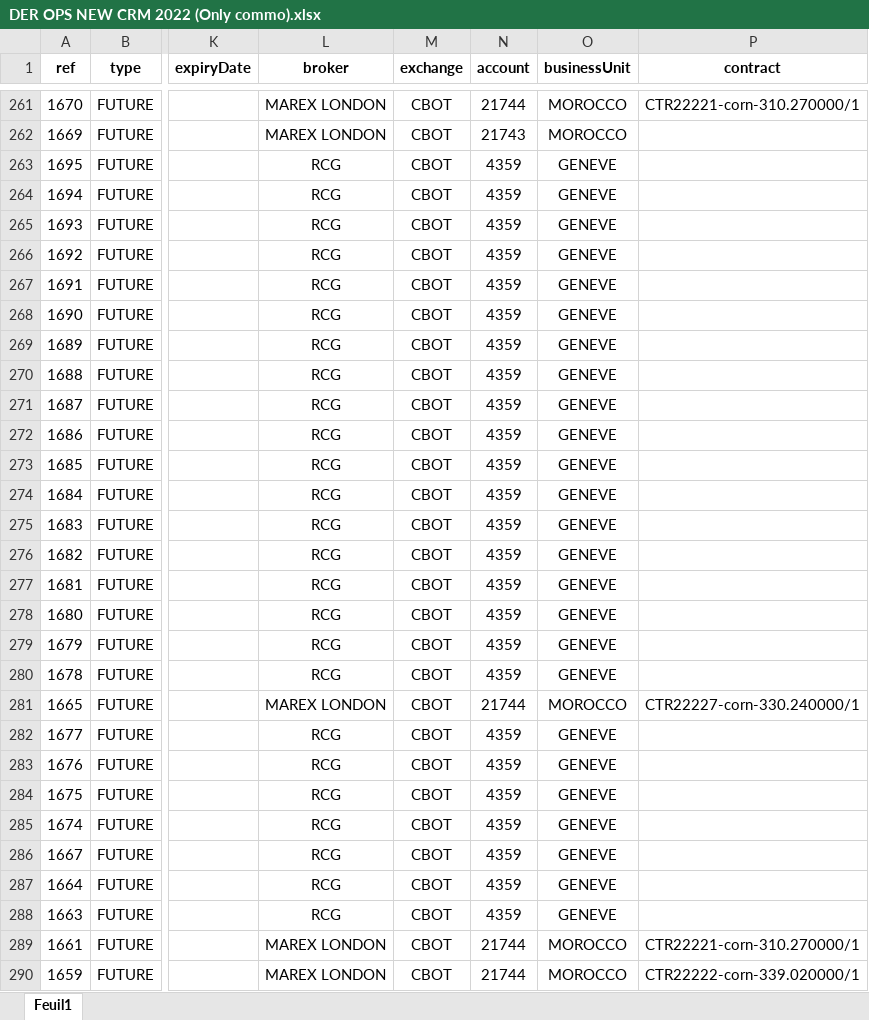
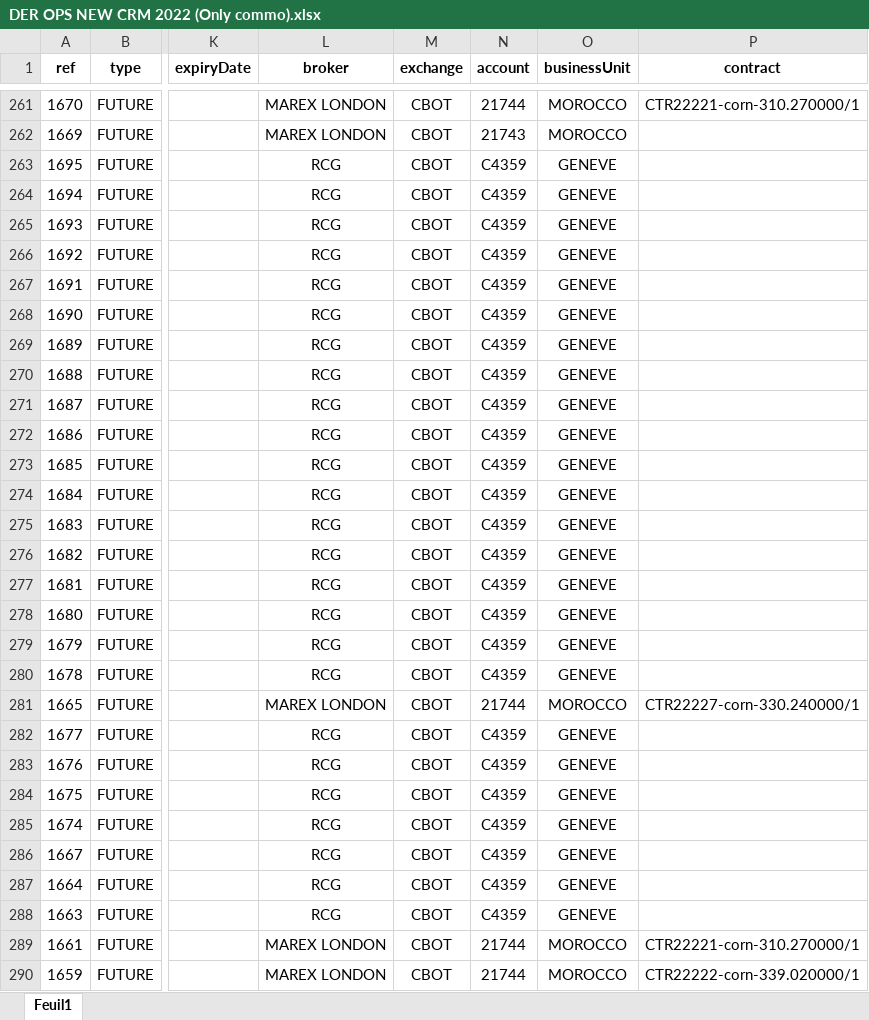
Before and after one commit to OM18/mon-crm, an Excel workbook: src/BACKUP/DER OPS NEW CRM 2022 (Only commo).xlsx, sheet Feuil1, drawn as a sheet; only a part is shown, gaps mark what is left out; values as stored, in another font and other column widths than the file's, no borders; the diff names each change by its address in the sheet, - before the commit and + after, or states it on an @@ line.

```diff
--- a/src/BACKUP/DER OPS NEW CRM 2022 (Only commo).xlsx (sheet Feuil1)
+++ b/src/BACKUP/DER OPS NEW CRM 2022 (Only commo).xlsx (sheet Feuil1)
-N263:N280 (account): 4359
+N263:N280 (account): C4359
-N282:N288 (account): 4359
+N282:N288 (account): C4359
```
Also changed, not shown: src/BACKUP/DER OPS NEW CRM 2021 (Only commo).xlsx, 2 other files.
